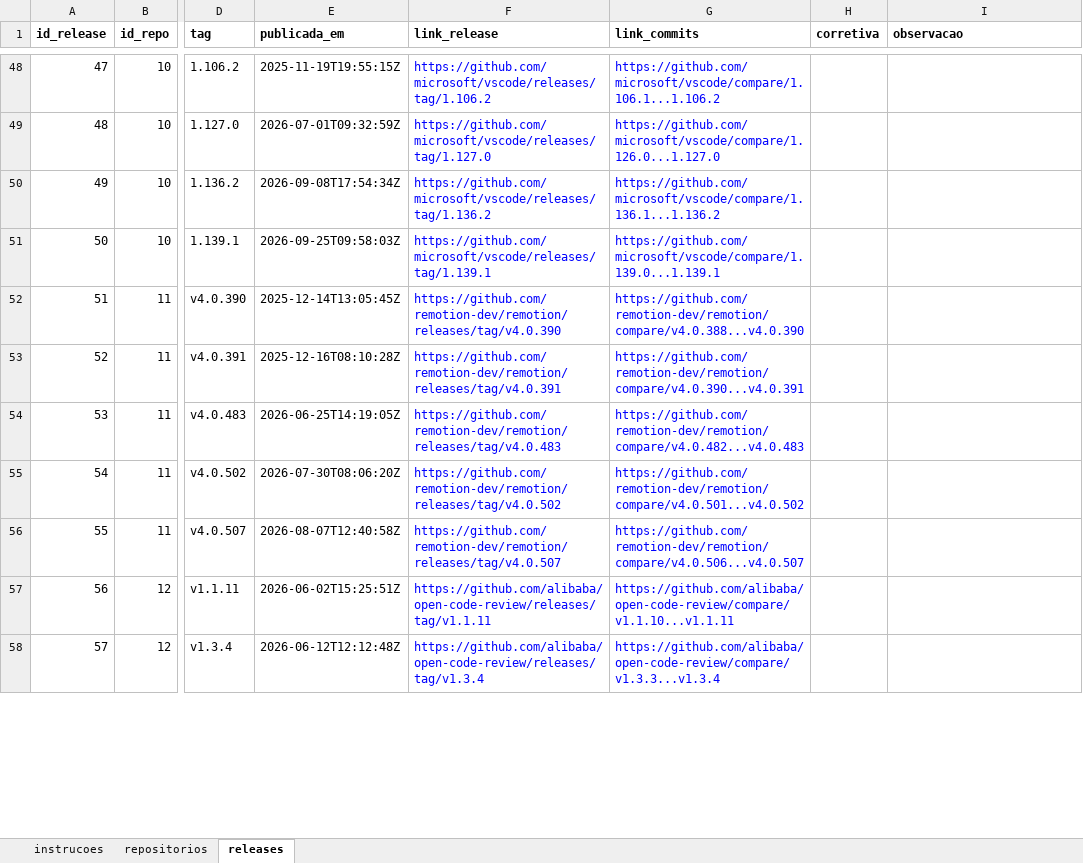
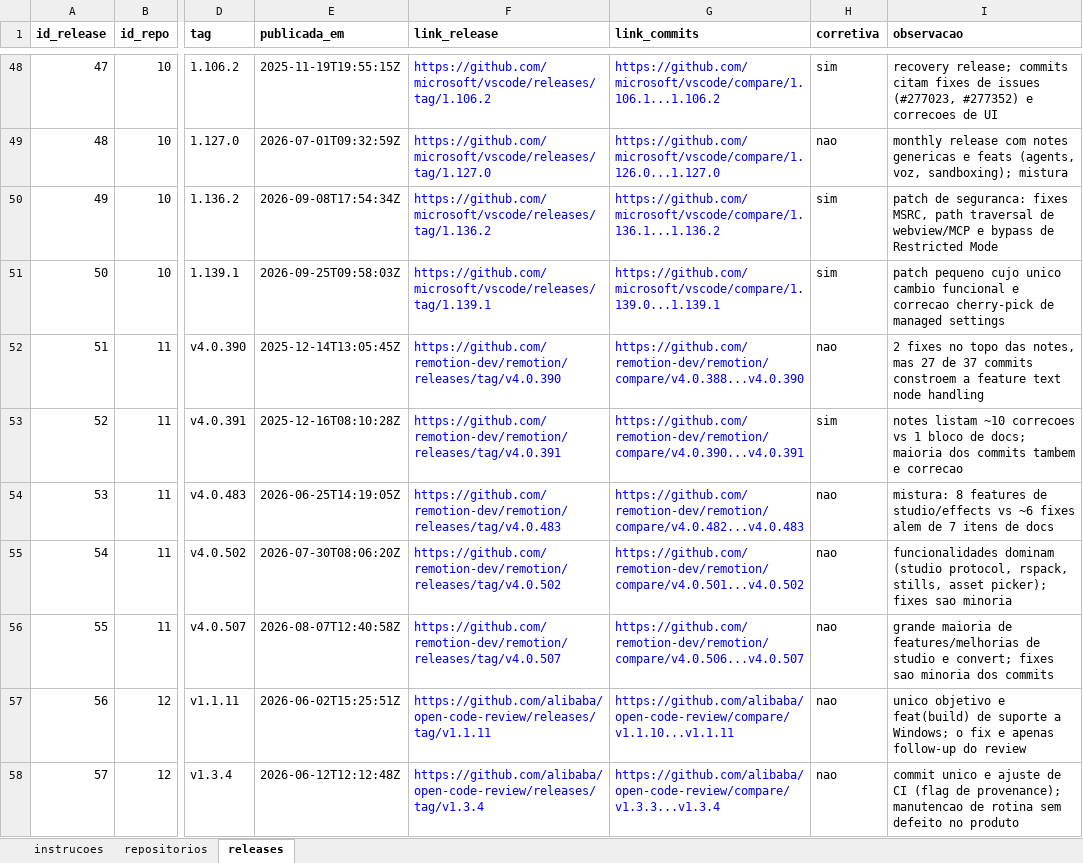
Before and after one commit to Gmbferreira/Mineracao-Metricas-DORA, an Excel workbook: validacao/rotulos_guilherme.xlsx, sheet releases, drawn as a sheet; only a part is shown, gaps mark what is left out; values as stored, in another font and other column widths than the file's, no borders; the diff covers the shown part only; the diff names each change by its address in the sheet, - before the commit and + after, or states it on an @@ line.

```diff
--- a/validacao/rotulos_guilherme.xlsx (sheet releases)
+++ b/validacao/rotulos_guilherme.xlsx (sheet releases)
-H48 (corretiva): (empty)
+H48 (corretiva): sim
-I48 (observacao): (empty)
+I48 (observacao): recovery release; commits citam fixes de issues (#277023, #277352) e correcoes de UI
-H49 (corretiva): (empty)
+H49 (corretiva): nao
-I49 (observacao): (empty)
+I49 (observacao): monthly release com notes genericas e feats (agents, voz, sandboxing); mistura
-H50:H51 (corretiva): (empty)
+H50:H51 (corretiva): sim
-I50 (observacao): (empty)
+I50 (observacao): patch de seguranca: fixes MSRC, path traversal de webview/MCP e bypass de Restricted Mode
-I51 (observacao): (empty)
+I51 (observacao): patch pequeno cujo unico cambio funcional e correcao cherry-pick de managed settings
-H52 (corretiva): (empty)
+H52 (corretiva): nao
-I52 (observacao): (empty)
+I52 (observacao): 2 fixes no topo das notes, mas 27 de 37 commits constroem a feature text node handling
-H53 (corretiva): (empty)
+H53 (corretiva): sim
-I53 (observacao): (empty)
+I53 (observacao): notes listam ~10 correcoes vs 1 bloco de docs; maioria dos commits tambem e correcao
-H54:H58 (corretiva): (empty)
+H54:H58 (corretiva): nao
-I54 (observacao): (empty)
+I54 (observacao): mistura: 8 features de studio/effects vs ~6 fixes alem de 7 itens de docs
-I55 (observacao): (empty)
+I55 (observacao): funcionalidades dominam (studio protocol, rspack, stills, asset picker); fixes sao minoria
-I56 (observacao): (empty)
+I56 (observacao): grande maioria de features/melhorias de studio e convert; fixes sao minoria dos commits
-I57 (observacao): (empty)
+I57 (observacao): unico objetivo e feat(build) de suporte a Windows; o fix e apenas follow-up do review
-I58 (observacao): (empty)
+I58 (observacao): commit unico e ajuste de CI (flag de provenance); manutencao de rotina sem defeito no produto
```
Also changed, not shown: 578 edited cells elsewhere in this sheet, sheet repositorios.
